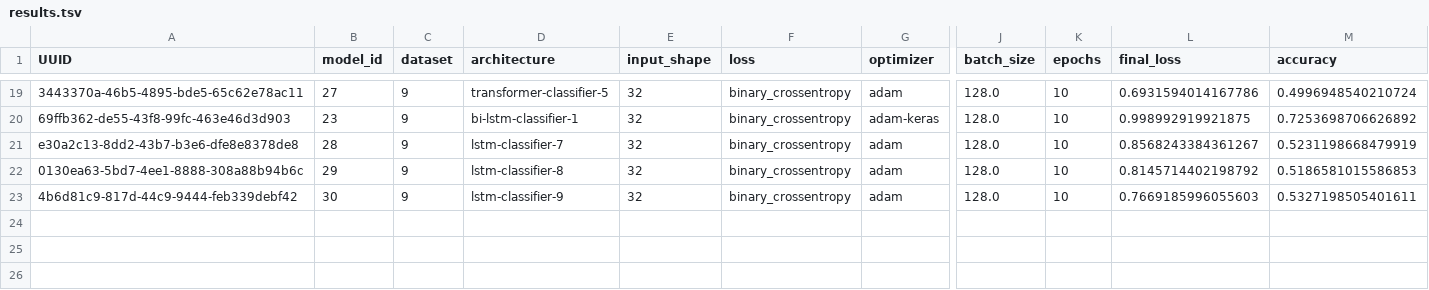
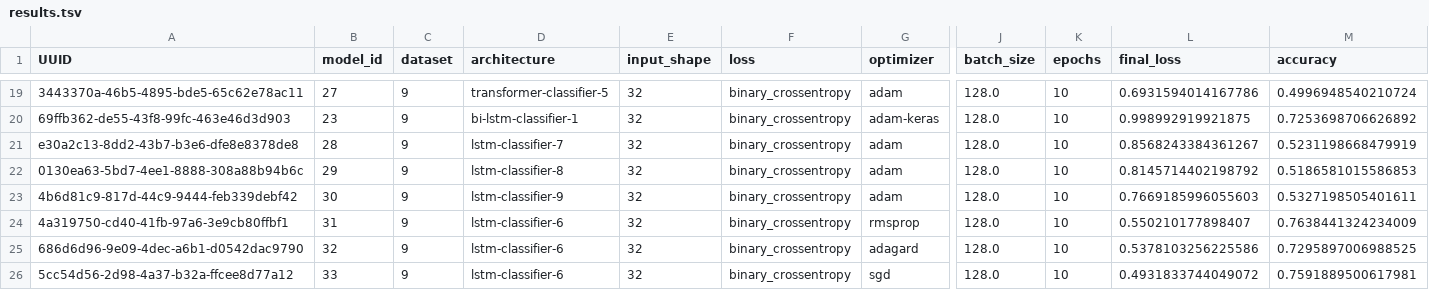
Before and after one commit to nikolaystanishev/abridge, a TSV file: ml/results/results.tsv, drawn as a sheet; only a part is shown, gaps mark what is left out; rows hold the shown columns only; the diff names each change by its address in the sheet, - before the commit and + after, or states it on an @@ line.

Commit message:
Add model training results for finding optimizers

```diff
--- a/ml/results/results.tsv
+++ b/ml/results/results.tsv
+row 24: 4a319750-cd40-41fb-97a6-3e9cb80ffbf1 | 31 | 9 | lstm-classifier-6 | 32 | binary_crossentropy | rmsprop | 128.0 | 10 | 0.550210177898407 | 0.7638441324234009
+row 25: 686d6d96-9e09-4dec-a6b1-d0542dac9790 | 32 | 9 | lstm-classifier-6 | 32 | binary_crossentropy | adagard | 128.0 | 10 | 0.5378103256225586 | 0.7295897006988525
+row 26: 5cc54d56-2d98-4a37-b32a-ffcee8d77a12 | 33 | 9 | lstm-classifier-6 | 32 | binary_crossentropy | sgd | 128.0 | 10 | 0.4931833744049072 | 0.7591889500617981
```
Also changed, not shown: 42 other files.
